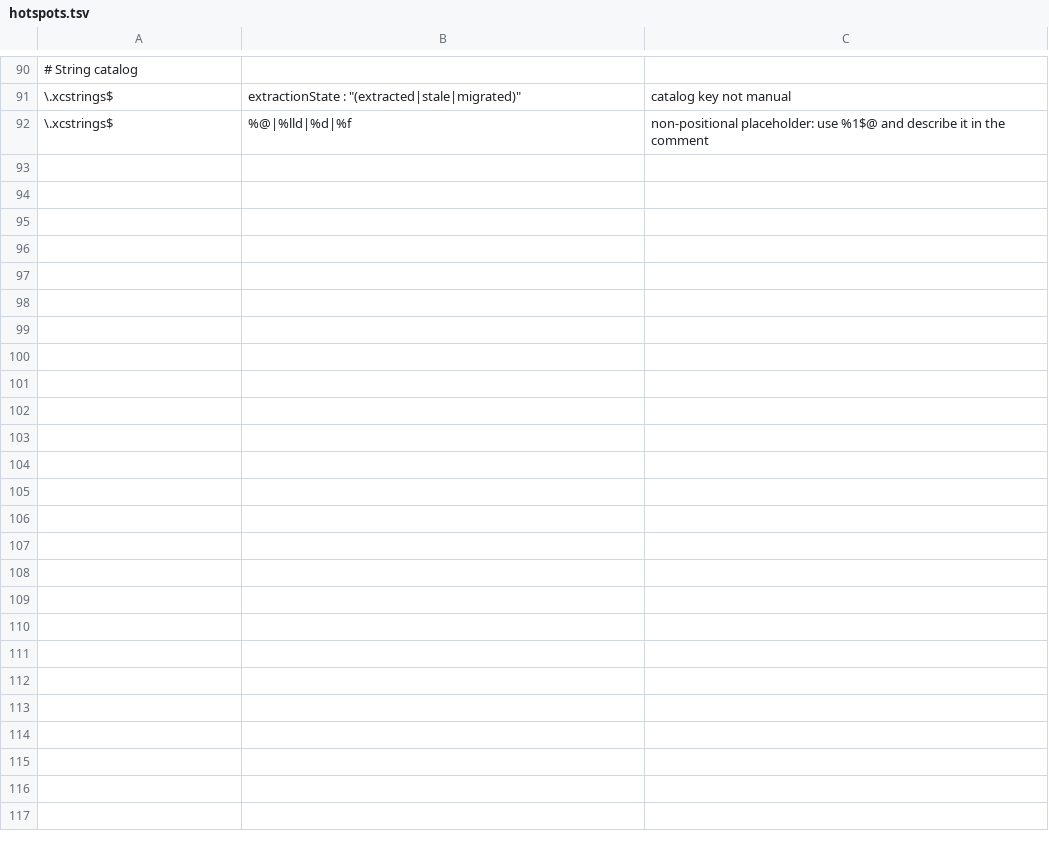
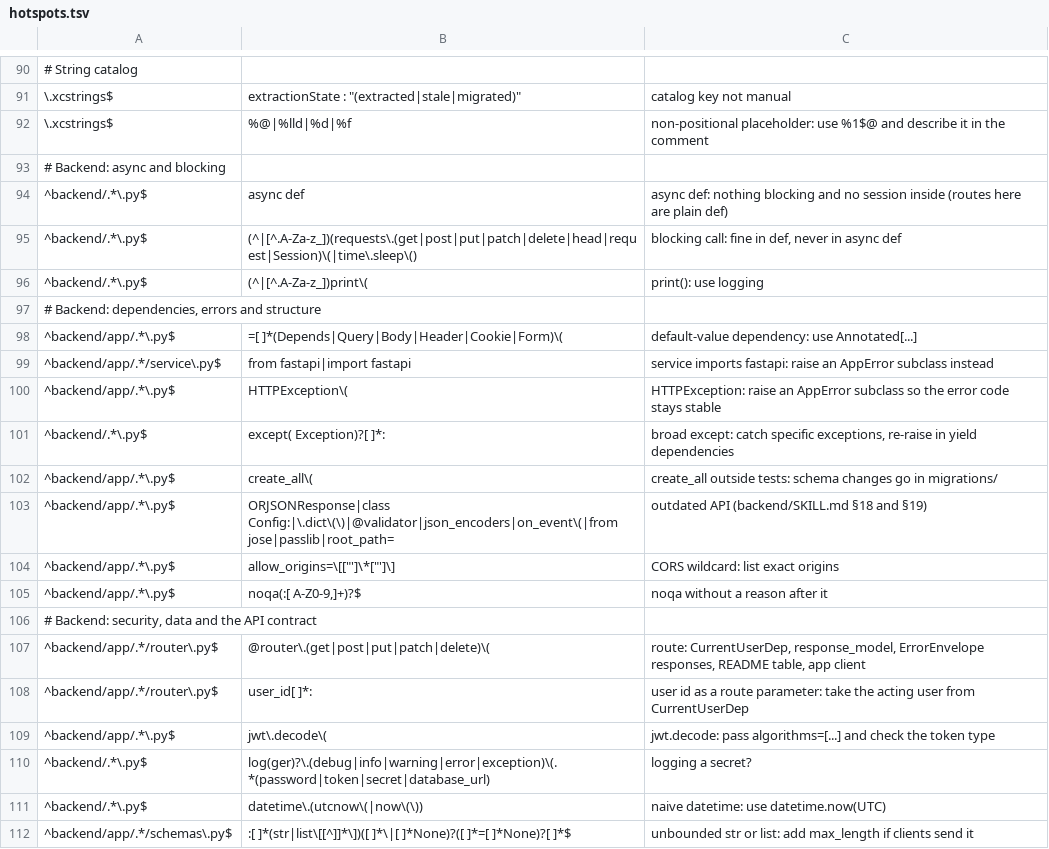
Before and after one commit to KirtiGautam/Calorie_tracker, a TSV file: .claude/skills/review-pr/scripts/hotspots.tsv, drawn as a sheet; only a part is shown, gaps mark what is left out; the diff covers the shown part only; the diff names each change by its address in the sheet, - before the commit and + after, or states it on an @@ line.

Commit message:
Teach review-pr and AGENTS.md about the backend (#10)
review-pr now reviews backend/ against backend/README.md and
backend/SKILL.md: a backend checklist, backend lint and test runs,
backend hotspot patterns, and a check that the API and the app's
Gramwise client still agree. AGENTS.md gets a Backend section with the
commands, migration rules and the API contract.

```diff
--- a/.claude/skills/review-pr/scripts/hotspots.tsv
+++ b/.claude/skills/review-pr/scripts/hotspots.tsv
+row 93: # Backend: async and blocking
+row 94: ^backend/.*\.py$ | async def | async def: nothing blocking and no session inside (routes here are plain def)
+row 95: ^backend/.*\.py$ | (^|[^.A-Za-z_])(requests\.(get|post|put|patch|delete|head|request|Session)\(|time\.sleep\() | blocking call: fine in def, never in async def
+row 96: ^backend/.*\.py$ | (^|[^.A-Za-z_])print\( | print(): use logging
+row 97: # Backend: dependencies, errors and structure
+row 98: ^backend/app/.*\.py$ | =[ ]*(Depends|Query|Body|Header|Cookie|Form)\( | default-value dependency: use Annotated[...]
+row 99: ^backend/app/.*/service\.py$ | from fastapi|import fastapi | service imports fastapi: raise an AppError subclass instead
+row 100: ^backend/app/.*\.py$ | HTTPException\( | HTTPException: raise an AppError subclass so the error code stays stable
+row 101: ^backend/.*\.py$ | except( Exception)?[ ]*: | broad except: catch specific exceptions, re-raise in yield dependencies
+row 102: ^backend/app/.*\.py$ | create_all\( | create_all outside tests: schema changes go in migrations/
+row 103: ^backend/app/.*\.py$ | ORJSONResponse|class Config:|\.dict\(\)|@validator|json_encoders|on_event\(|from jose|passlib|root_path= | outdated API (backend/SKILL.md §18 and §19)
+row 104: ^backend/app/.*\.py$ | allow_origins=\[["']\*["']\] | CORS wildcard: list exact origins
+row 105: ^backend/app/.*\.py$ | noqa(:[ A-Z0-9,]+)?$ | noqa without a reason after it
+row 106: # Backend: security, data and the API contract
+row 107: ^backend/app/.*/router\.py$ | @router\.(get|post|put|patch|delete)\( | route: CurrentUserDep, response_model, ErrorEnvelope responses, README table, app client
+row 108: ^backend/app/.*/router\.py$ | user_id[ ]*: | user id as a route parameter: take the acting user from CurrentUserDep
+row 109: ^backend/app/.*\.py$ | jwt\.decode\( | jwt.decode: pass algorithms=[...] and check the token type
+row 110: ^backend/.*\.py$ | log(ger)?\.(debug|info|warning|error|exception)\(.*(password|token|secret|database_url) | logging a secret?
+row 111: ^backend/.*\.py$ | datetime\.(utcnow\(|now\(\)) | naive datetime: use datetime.now(UTC)
+row 112: ^backend/app/.*/schemas\.py$ | :[ ]*(str|list\[[^]]*\])([ ]*\|[ ]*None)?([ ]*=[ ]*None)?[ ]*$ | unbounded str or list: add max_length if clients send it
```
Also changed, not shown: 10 added rows and 1 edited cell elsewhere in this file, 4 other files.
